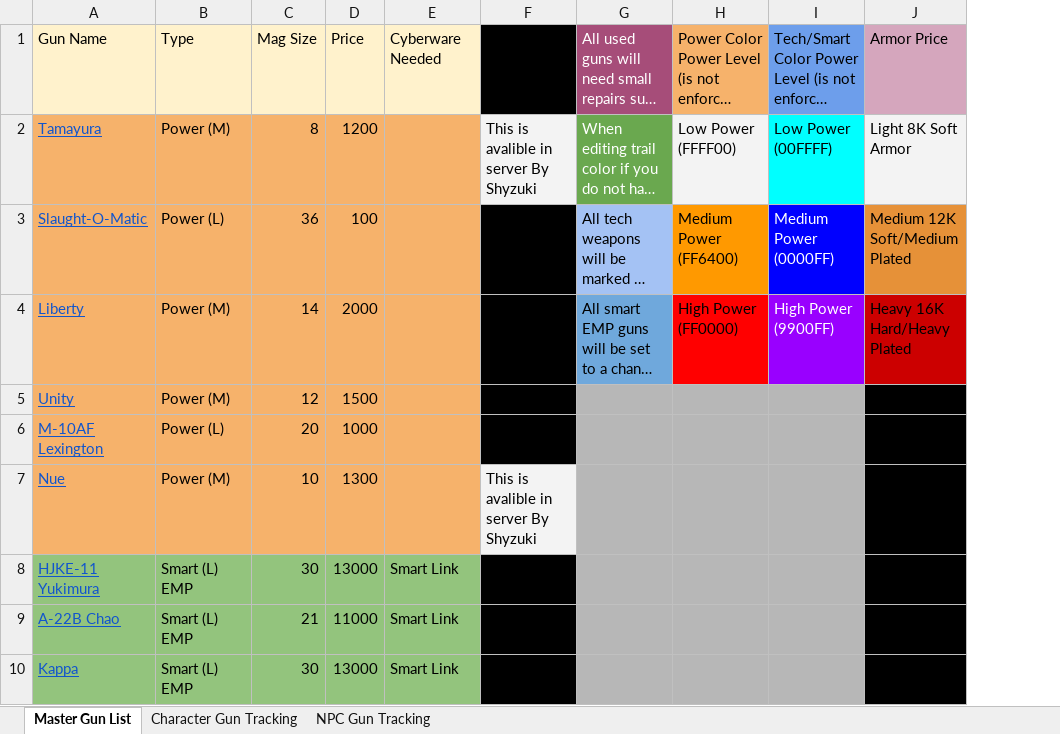
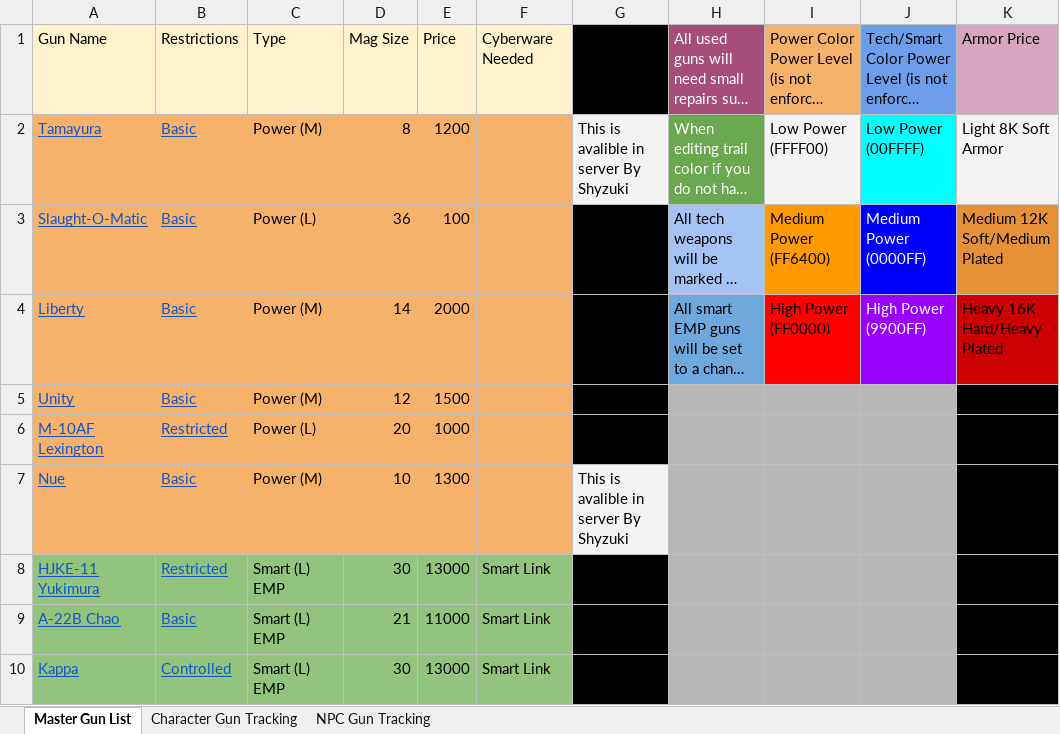
Before and after one commit to Cynthia-Ardman/NightCityBot, an Excel workbook: data/wholesaler/master_sheet_latest.xlsx, sheet Master Gun List, drawn as a sheet; only a part is shown; long unchanged cells end in …; values as stored, in another font and other column widths than the file's, no borders; charts and pictures not drawn; the diff names each change by its address in the sheet, - before the commit and + after, or states it on an @@ line.

```diff
--- a/data/wholesaler/master_sheet_latest.xlsx (sheet Master Gun List)
+++ b/data/wholesaler/master_sheet_latest.xlsx (sheet Master Gun List)
+column B, rows 1-10: Restrictions | Basic | Basic | Basic | Basic | Restricted | Basic | Restricted | Basic | Controlled
```
Also changed, not shown: 10 other files.
